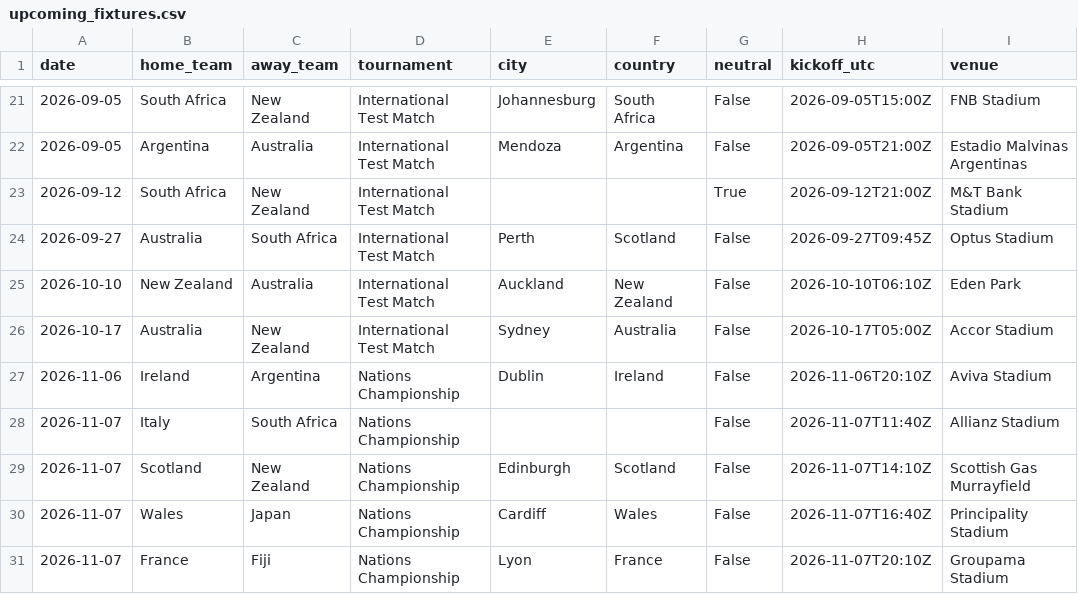
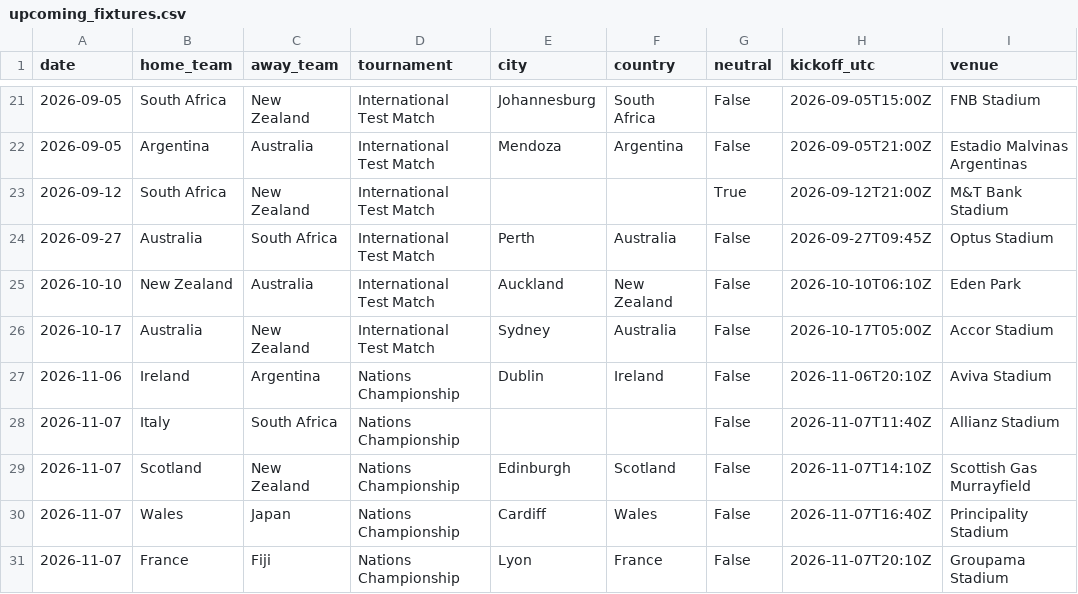
Before and after one commit to JustusVermaakSkystrm/rugby-rwc-2027, a CSV file: rugby/data/upcoming_fixtures.csv, drawn as a sheet; only a part is shown, gaps mark what is left out.

```diff
--- a/rugby/data/upcoming_fixtures.csv
+++ b/rugby/data/upcoming_fixtures.csv
@@ -23,3 +23,3 @@ date,home_team,away_team,tournament,city,country,neutral,kickoff_utc,venue
 2026-09-12,South Africa,New Zealand,International Test Match,,,True,2026-09-12T21:00Z,M&T Bank Stadium
-2026-09-27,Australia,South Africa,International Test Match,Perth,Scotland,False,2026-09-27T09:45Z,Optus Stadium
+2026-09-27,Australia,South Africa,International Test Match,Perth,Australia,False,2026-09-27T09:45Z,Optus Stadium
 2026-10-10,New Zealand,Australia,International Test Match,Auckland,New Zealand,False,2026-10-10T06:10Z,Eden Park
```
Also changed, not shown: rugby/outputs/history.csv, rugby/outputs/prediction_log.csv, 4 other files.
